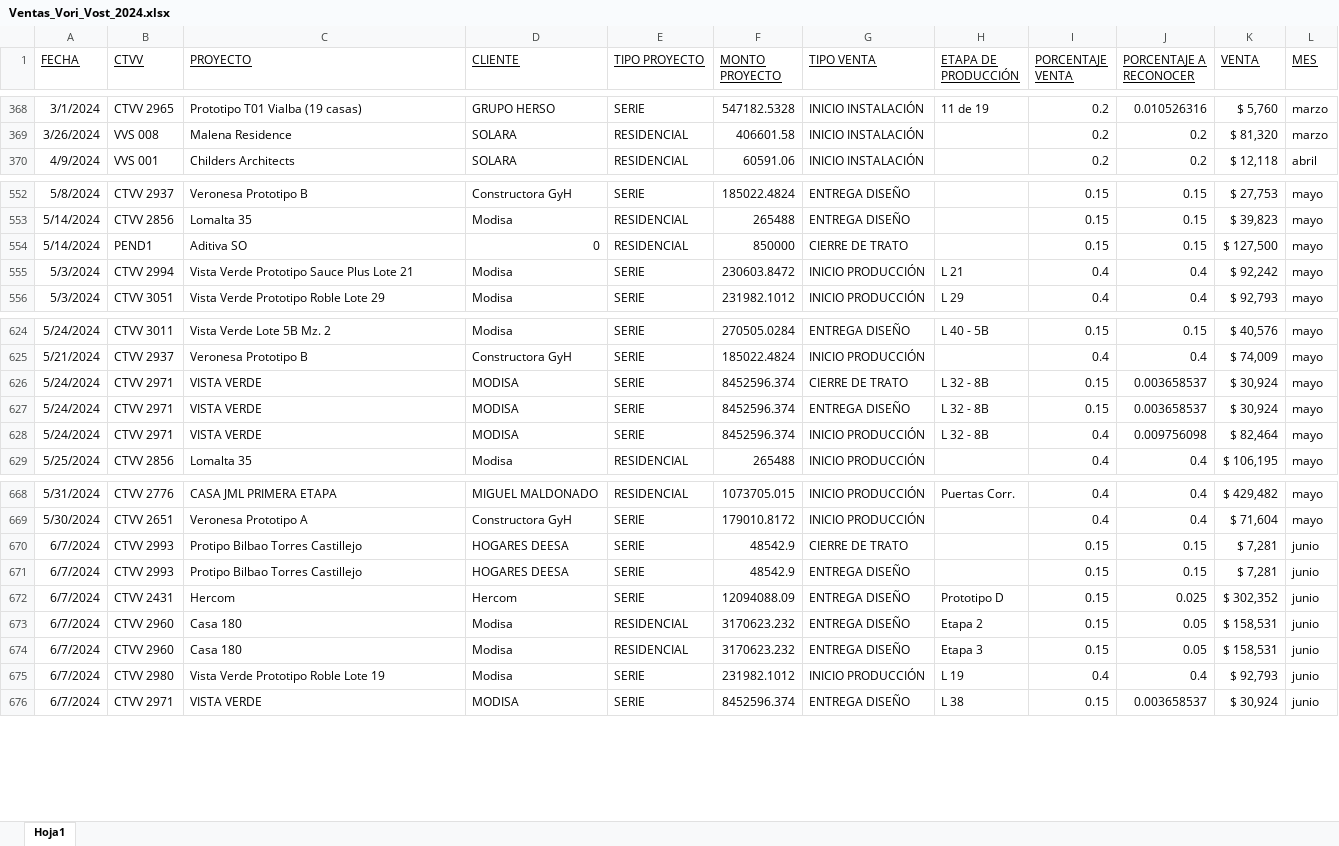
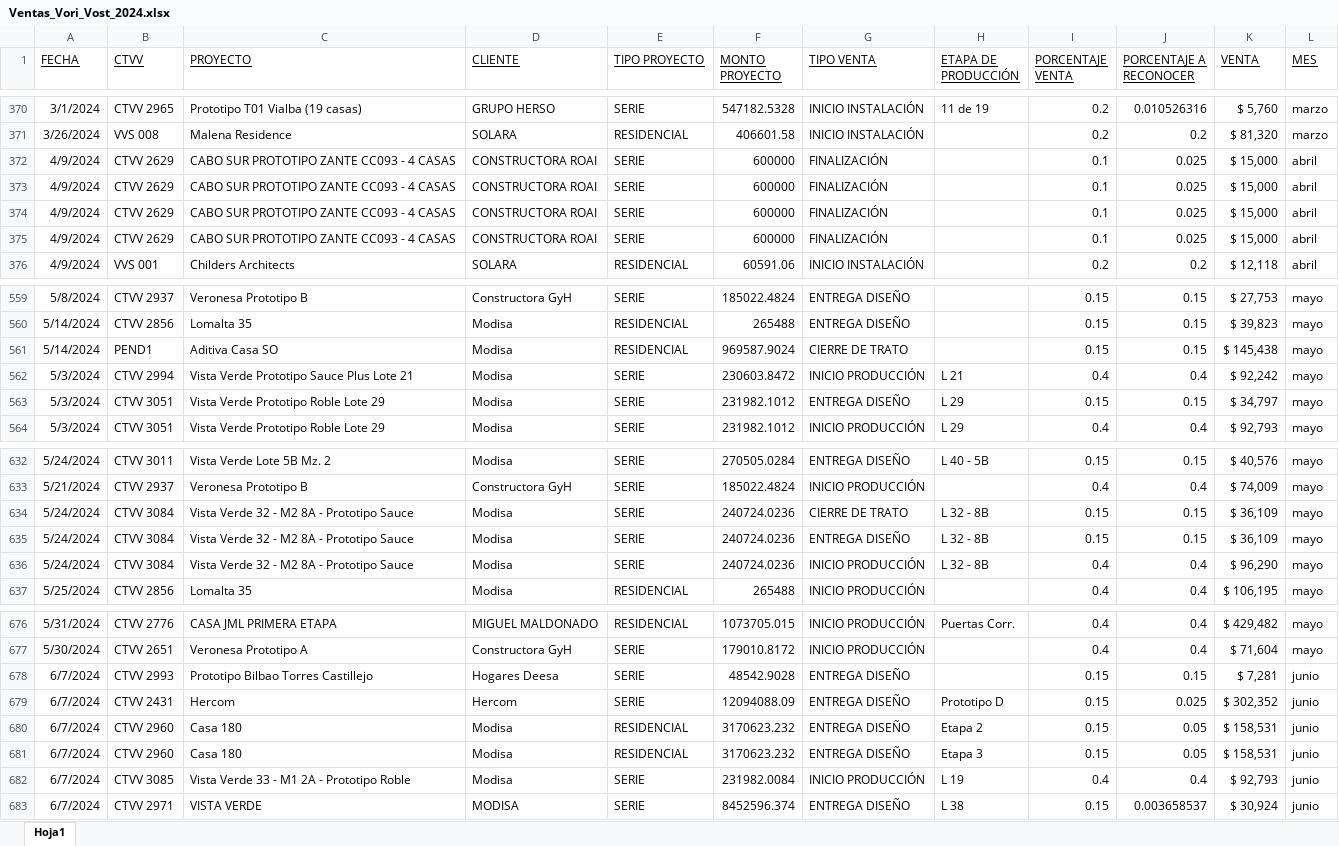
Before and after one commit to FerUlaje/Pruebas-Boton, an Excel workbook: datasets/Ventas_Vori_Vost_2024.xlsx, sheet Hoja1, drawn as a sheet; only a part is shown, gaps mark what is left out; values as stored, in another font and other column widths than the file's, no borders; table styles not drawn; removed rows and columns are numbered as before the commit, all else as after; the diff covers the shown part only; the diff names each change by its address in the sheet, - before the commit and + after, or states it on an @@ line.

Commit message:
Ventas Junio

```diff
--- a/datasets/Ventas_Vori_Vost_2024.xlsx (sheet Hoja1)
+++ b/datasets/Ventas_Vori_Vost_2024.xlsx (sheet Hoja1)
+row 372: 4/9/2024 | CTVV 2629 | CABO SUR PROTOTIPO ZANTE CC093 - 4 CASAS | CONSTRUCTORA ROAI | SERIE | 600000 | FINALIZACIÓN |  | 0.1 | 0.025 | $ 15,000 | abril
+row 373: 4/9/2024 | CTVV 2629 | CABO SUR PROTOTIPO ZANTE CC093 - 4 CASAS | CONSTRUCTORA ROAI | SERIE | 600000 | FINALIZACIÓN |  | 0.1 | 0.025 | $ 15,000 | abril
+row 374: 4/9/2024 | CTVV 2629 | CABO SUR PROTOTIPO ZANTE CC093 - 4 CASAS | CONSTRUCTORA ROAI | SERIE | 600000 | FINALIZACIÓN |  | 0.1 | 0.025 | $ 15,000 | abril
+row 375: 4/9/2024 | CTVV 2629 | CABO SUR PROTOTIPO ZANTE CC093 - 4 CASAS | CONSTRUCTORA ROAI | SERIE | 600000 | FINALIZACIÓN |  | 0.1 | 0.025 | $ 15,000 | abril
-C561 (PROYECTO): Aditiva SO
+C561 (PROYECTO): Aditiva Casa SO
-D561 (CLIENTE): 0
+D561 (CLIENTE): Modisa
-F561 (MONTO PROYECTO): 850000
+F561 (MONTO PROYECTO): 969587.9024
-K561 (VENTA): $ 127,500
+K561 (VENTA): $ 145,438
+row 563: 5/3/2024 | CTVV 3051 | Vista Verde Prototipo Roble Lote 29 | Modisa | SERIE | 231982.1012 | ENTREGA DISEÑO | L 29 | 0.15 | 0.15 | $ 34,797 | mayo
-B634:B636 (CTVV): CTVV 2971
+B634:B636 (CTVV): CTVV 3084
-C634:C636 (PROYECTO): VISTA VERDE
+C634:C636 (PROYECTO): Vista Verde 32 - M2 8A - Prototipo Sauce
-D634:D636 (CLIENTE): MODISA
+D634:D636 (CLIENTE): Modisa
-F634:F636 (MONTO PROYECTO): 8452596.374
+F634:F636 (MONTO PROYECTO): 240724.0236
-J634:J635 (PORCENTAJE A RECONOCER): 0.003658537
+J634:J635 (PORCENTAJE A RECONOCER): 0.15
-K634:K635 (VENTA): $ 30,924
+K634:K635 (VENTA): $ 36,109
-J636 (PORCENTAJE A RECONOCER): 0.009756098
+J636 (PORCENTAJE A RECONOCER): 0.4
-K636 (VENTA): $ 82,464
+K636 (VENTA): $ 96,290
-row 670: 6/7/2024 | CTVV 2993 | Protipo Bilbao Torres Castillejo | HOGARES DEESA | SERIE | 48542.9 | CIERRE DE TRATO |  | 0.15 | 0.15 | $ 7,281 | junio
-C678 (PROYECTO): Protipo Bilbao Torres Castillejo
+C678 (PROYECTO): Prototipo Bilbao Torres Castillejo
-D678 (CLIENTE): HOGARES DEESA
+D678 (CLIENTE): Hogares Deesa
-F678 (MONTO PROYECTO): 48542.9
+F678 (MONTO PROYECTO): 48542.9028
-B682 (CTVV): CTVV 2980
+B682 (CTVV): CTVV 3085
-C682 (PROYECTO): Vista Verde Prototipo Roble Lote 19
+C682 (PROYECTO): Vista Verde 33 - M1 2A - Prototipo Roble
-F682 (MONTO PROYECTO): 231982.1012
+F682 (MONTO PROYECTO): 231982.0084
```
Also changed, not shown: 32 added rows and 44 edited cells elsewhere in this sheet.
